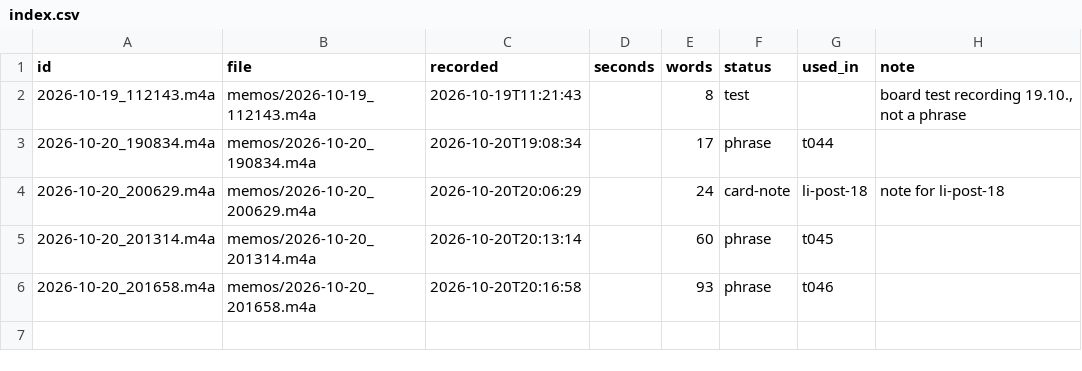
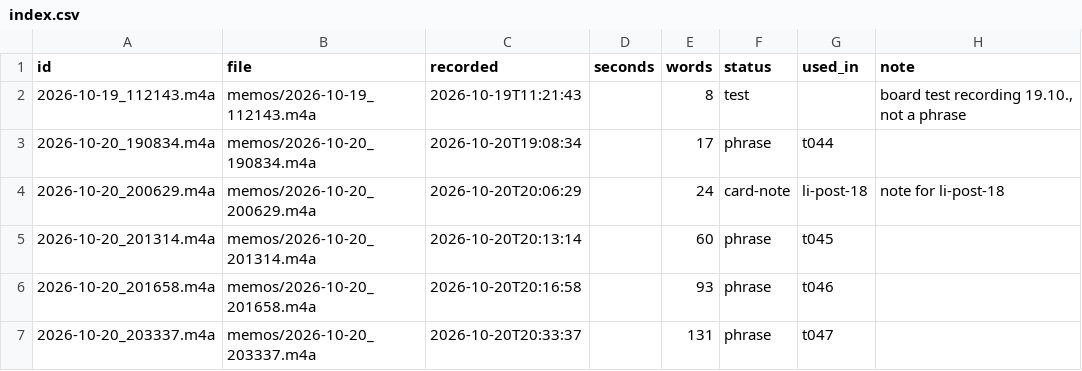
Before and after one commit to llitaa/social_board, a CSV file: library/memos/index.csv, drawn as a sheet.

```diff
--- a/library/memos/index.csv
+++ b/library/memos/index.csv
@@ -6 +6,2 @@ id,file,recorded,seconds,words,status,used_in,note
 2026-10-20_201658.m4a,memos/2026-10-20_201658.m4a,2026-10-20T20:16:58,,93,phrase,t046,
+2026-10-20_203337.m4a,memos/2026-10-20_203337.m4a,2026-10-20T20:33:37,,131,phrase,t047,
```
Also changed, not shown: library/inventory.csv, 1 other file.
